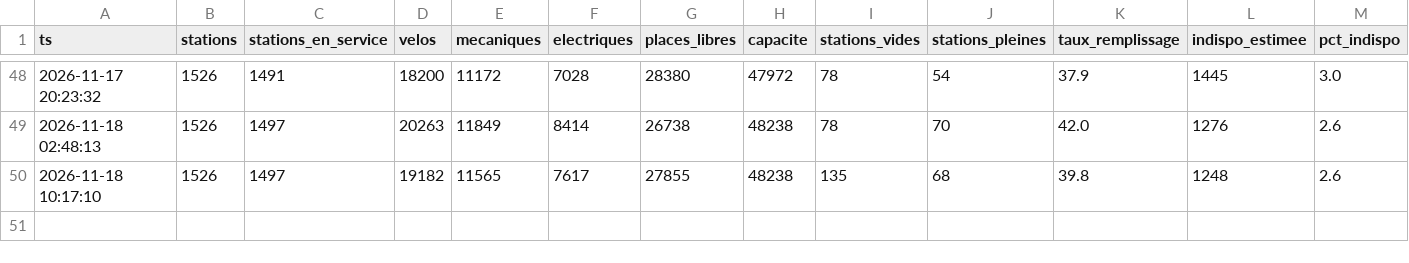
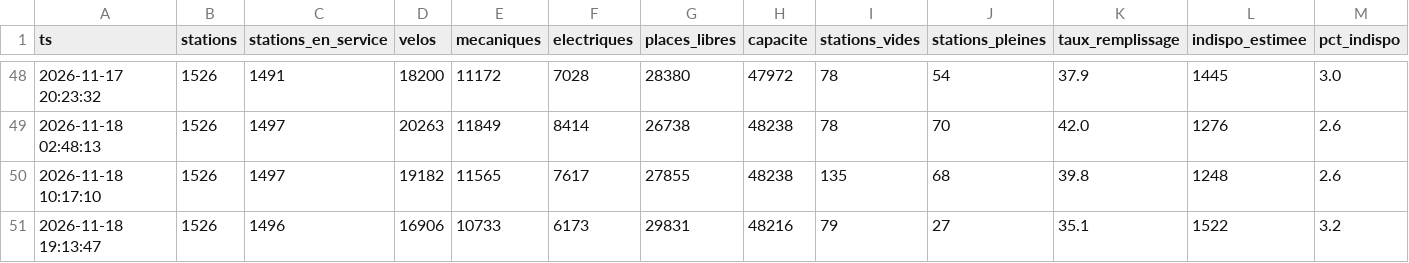
Before and after one commit to maxsotte-cyber/IDF_Transports_publics, a CSV file: data/2026-11/velib_global.csv, drawn as a sheet; only a part is shown, gaps mark what is left out; the diff names each change by its address in the sheet, - before the commit and + after, or states it on an @@ line.

```diff
--- a/data/2026-11/velib_global.csv
+++ b/data/2026-11/velib_global.csv
+row 51: 2026-11-18 19:13:47 | 1526 | 1496 | 16906 | 10733 | 6173 | 29831 | 48216 | 79 | 27 | 35.1 | 1522 | 3.2
```
Also changed, not shown: data/2026-11/bus_agrege.csv, data/2026-11/collectes.csv, 3 other files.
